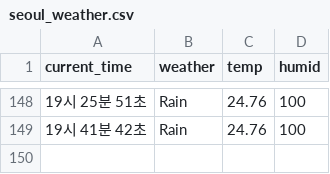
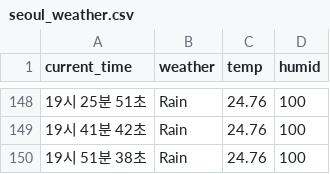
Before and after one commit to MinJun-0508/seoul_weather_5m, a CSV file: seoul_weather.csv, drawn as a sheet; only a part is shown, gaps mark what is left out; the diff names each change by its address in the sheet, - before the commit and + after, or states it on an @@ line.

```diff
--- a/seoul_weather.csv
+++ b/seoul_weather.csv
+row 150: 19시 51분 38초 | Rain | 24.76 | 100
```
